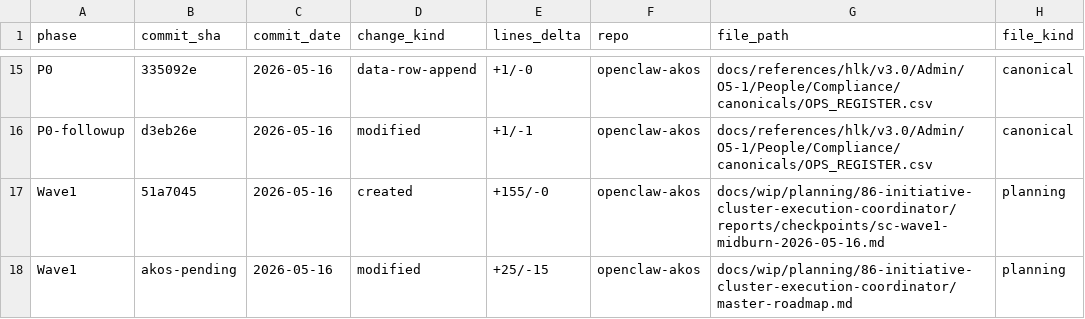
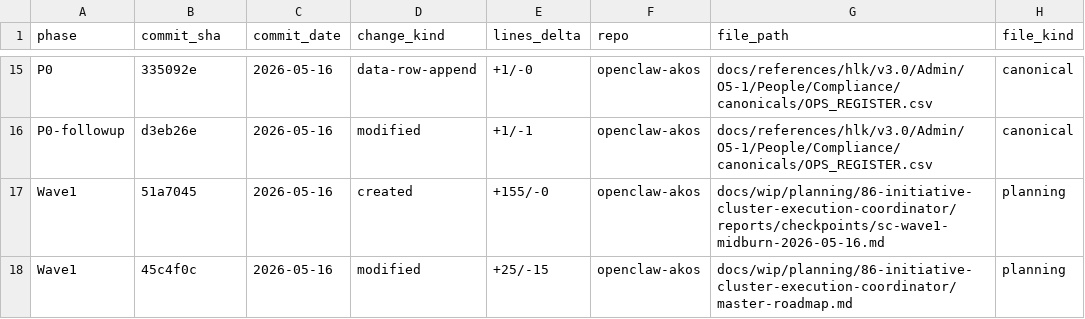
Before and after one commit to FraysaXII/openclaw-akos, a CSV file: docs/wip/planning/86-initiative-cluster-execution-coordinator/files-modified.csv, drawn as a sheet; only a part is shown, gaps mark what is left out; the diff names each change by its address in the sheet, - before the commit and + after, or states it on an @@ line.

Commit message:
chore(i86): backfill files-modified.csv commit_sha=45c4f0c for Wave 1 progress refresh

```diff
--- a/docs/wip/planning/86-initiative-cluster-execution-coordinator/files-modified.csv
+++ b/docs/wip/planning/86-initiative-cluster-execution-coordinator/files-modified.csv
-B18 (commit_sha): akos-pending
+B18 (commit_sha): 45c4f0c
```
